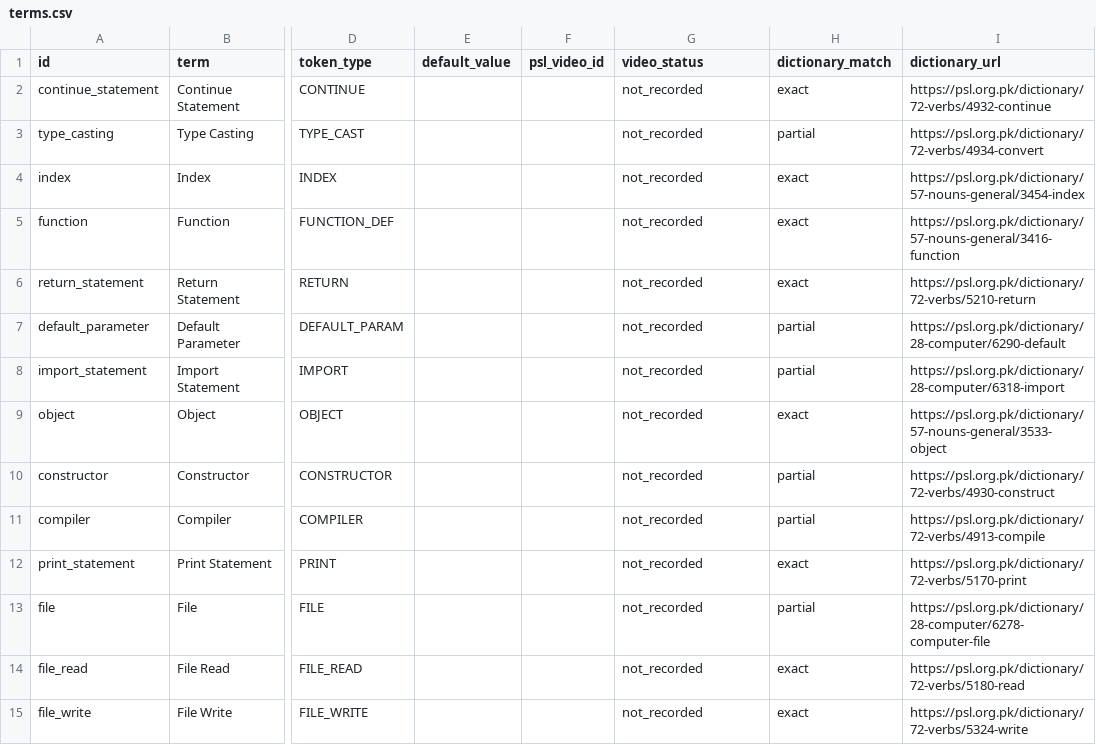
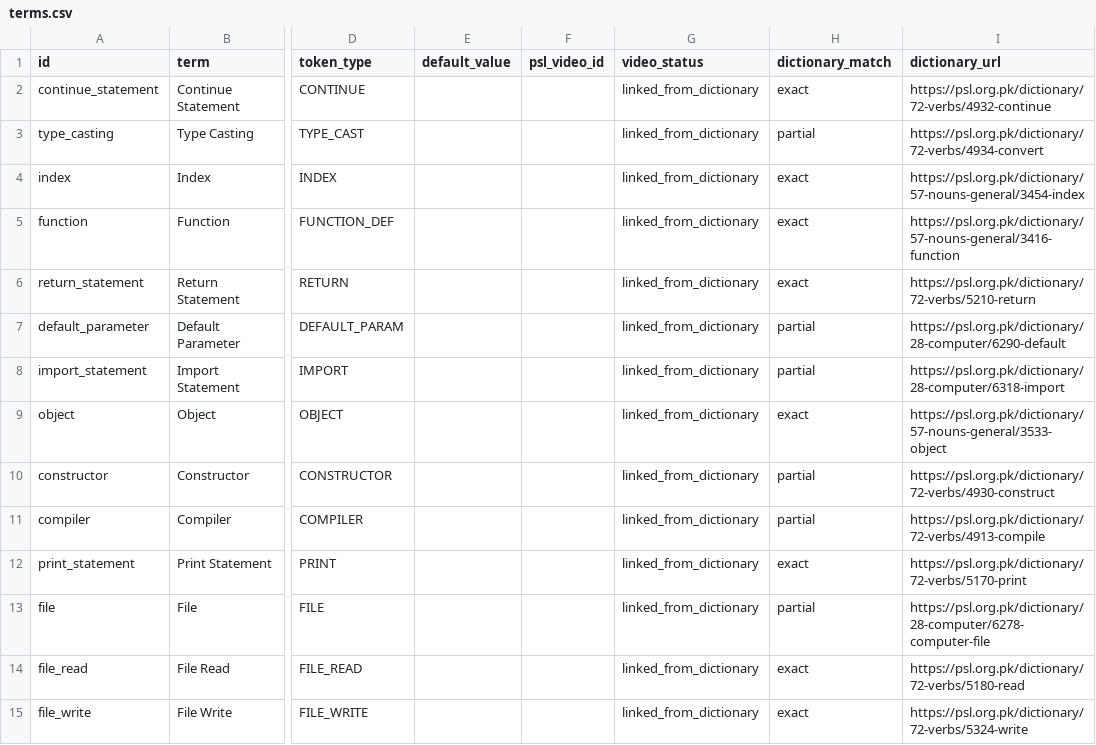
Before and after one commit to anna-rauf/Psl-Compiler, a CSV file: data/terms.csv, drawn as a sheet; only a part is shown, gaps mark what is left out; the diff covers the shown part only; the diff names each change by its address in the sheet, - before the commit and + after, or states it on an @@ line.

Commit message:
Fix video_status to reflect dictionary-linked videos; add runnable demo scripts; add .gitignore

```diff
--- a/data/terms.csv
+++ b/data/terms.csv
-G2:G15 (video_status): not_recorded
+G2:G15 (video_status): linked_from_dictionary
```
Also changed, not shown: 28 edited cells elsewhere in this file, 5 other files.
